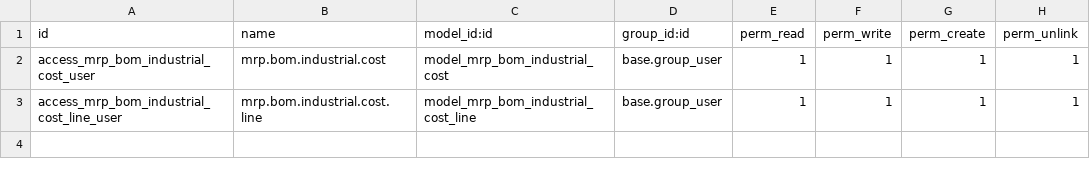
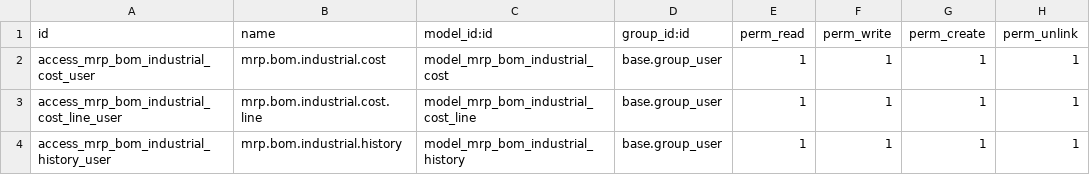
Before and after one commit to Micronaet/micronaet-bom, a CSV file: bom_industrial_cost_report/security/ir.model.access.csv, drawn as a sheet; the diff names each change by its address in the sheet, - before the commit and + after, or states it on an @@ line.

Commit message:
add history management

```diff
--- a/bom_industrial_cost_report/security/ir.model.access.csv
+++ b/bom_industrial_cost_report/security/ir.model.access.csv
+row 4: access_mrp_bom_industrial_history_user | mrp.bom.industrial.history | model_mrp_bom_industrial_history | base.group_user | 1 | 1 | 1 | 1
```
Also changed, not shown: 4 other files.
